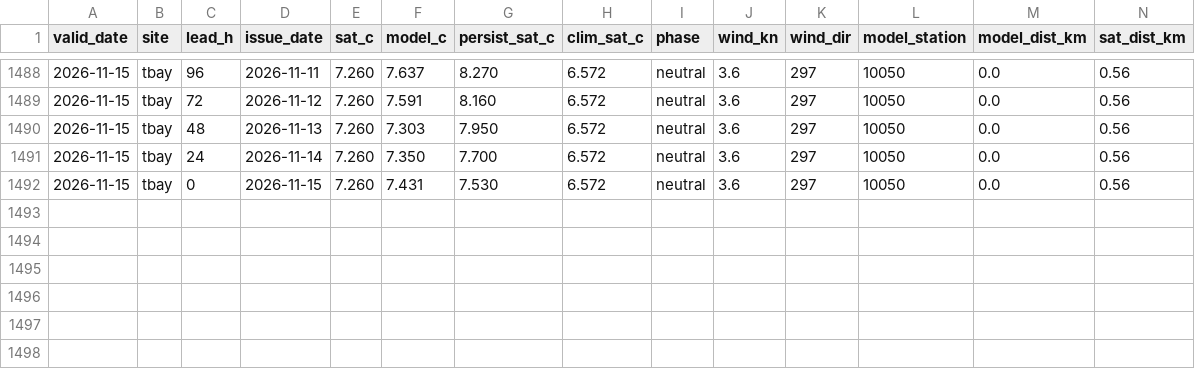
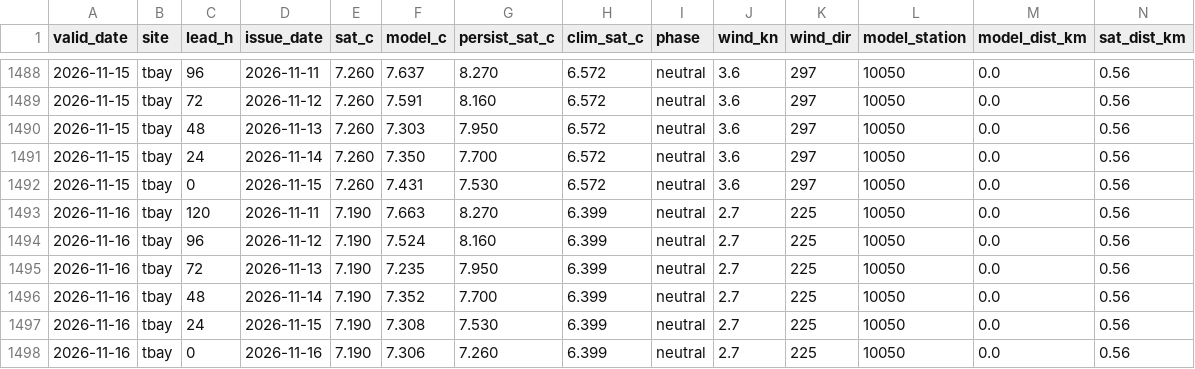
Before and after one commit to richardrob123/Tbay-fishcast, a CSV file: data/surface_gate_log.csv, drawn as a sheet; only a part is shown, gaps mark what is left out; rows hold the shown columns only; the diff names each change by its address in the sheet, - before the commit and + after, or states it on an @@ line.

```diff
--- a/data/surface_gate_log.csv
+++ b/data/surface_gate_log.csv
+row 1493: 2026-11-16 | tbay | 120 | 2026-11-11 | 7.190 | 7.663 | 8.270 | 6.399 | neutral | 2.7 | 225 | 10050 | 0.0 | 0.56
+row 1494: 2026-11-16 | tbay | 96 | 2026-11-12 | 7.190 | 7.524 | 8.160 | 6.399 | neutral | 2.7 | 225 | 10050 | 0.0 | 0.56
+row 1495: 2026-11-16 | tbay | 72 | 2026-11-13 | 7.190 | 7.235 | 7.950 | 6.399 | neutral | 2.7 | 225 | 10050 | 0.0 | 0.56
+row 1496: 2026-11-16 | tbay | 48 | 2026-11-14 | 7.190 | 7.352 | 7.700 | 6.399 | neutral | 2.7 | 225 | 10050 | 0.0 | 0.56
+row 1497: 2026-11-16 | tbay | 24 | 2026-11-15 | 7.190 | 7.308 | 7.530 | 6.399 | neutral | 2.7 | 225 | 10050 | 0.0 | 0.56
+row 1498: 2026-11-16 | tbay | 0 | 2026-11-16 | 7.190 | 7.306 | 7.260 | 6.399 | neutral | 2.7 | 225 | 10050 | 0.0 | 0.56
```
Also changed, not shown: data/offshore_check_log.csv, 7 other files.
